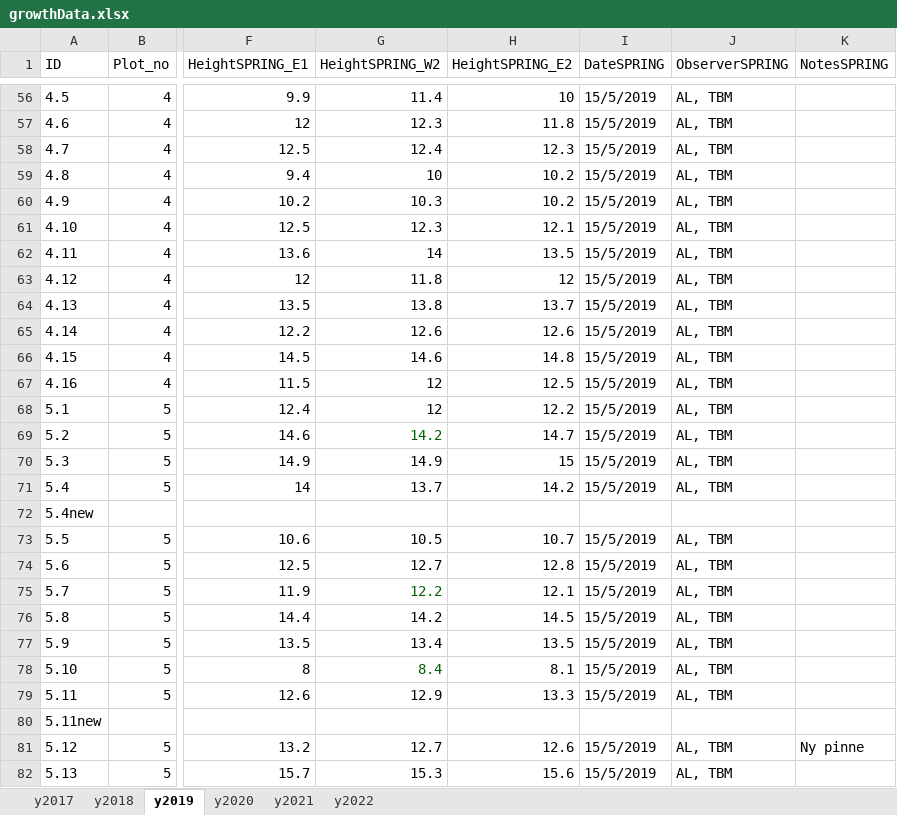
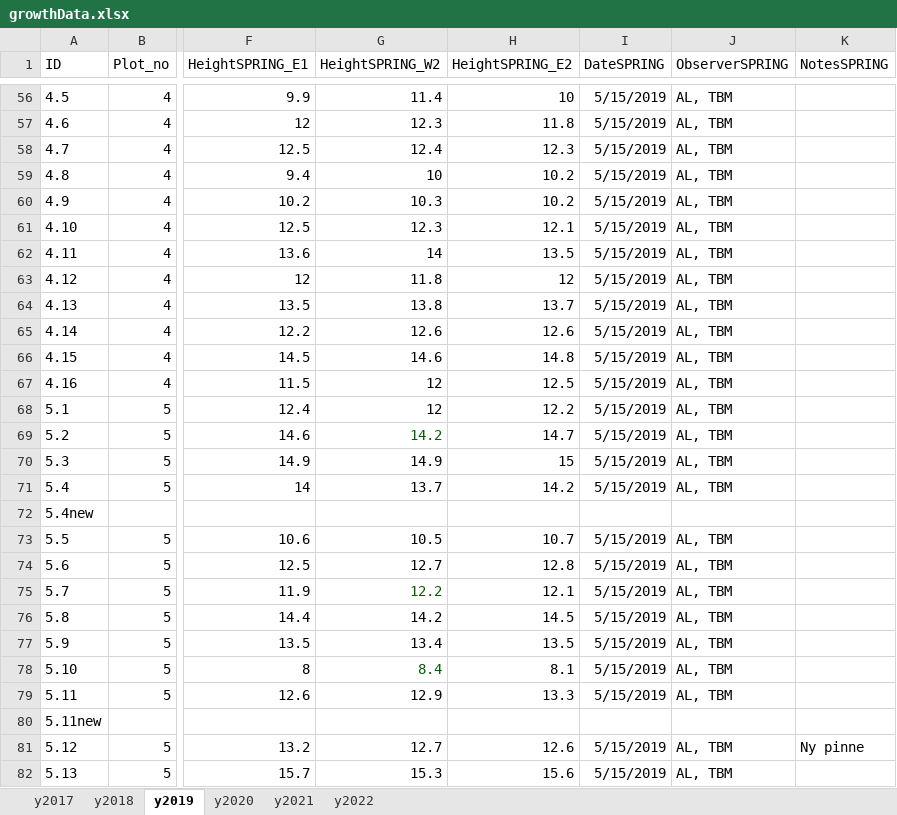
Before and after one commit to anders-kolstad/peatmoss_and_ditches, an Excel workbook: data/growthData.xlsx, sheet y2019, drawn as a sheet; only a part is shown, gaps mark what is left out; values as stored, in another font and other column widths than the file's, no borders; the diff covers the shown part only; the diff names each change by its address in the sheet, - before the commit and + after, or states it on an @@ line.

Commit message:
fix dates

```diff
--- a/data/growthData.xlsx (sheet y2019)
+++ b/data/growthData.xlsx (sheet y2019)
-I56:I71 (DateSPRING): 15/5/2019
+I56:I71 (DateSPRING): 5/15/2019
-I73:I79 (DateSPRING): 15/5/2019
+I73:I79 (DateSPRING): 5/15/2019
-I81:I82 (DateSPRING): 15/5/2019
+I81:I82 (DateSPRING): 5/15/2019
```
Also changed, not shown: 121 edited cells elsewhere in this sheet, 1 other file.
